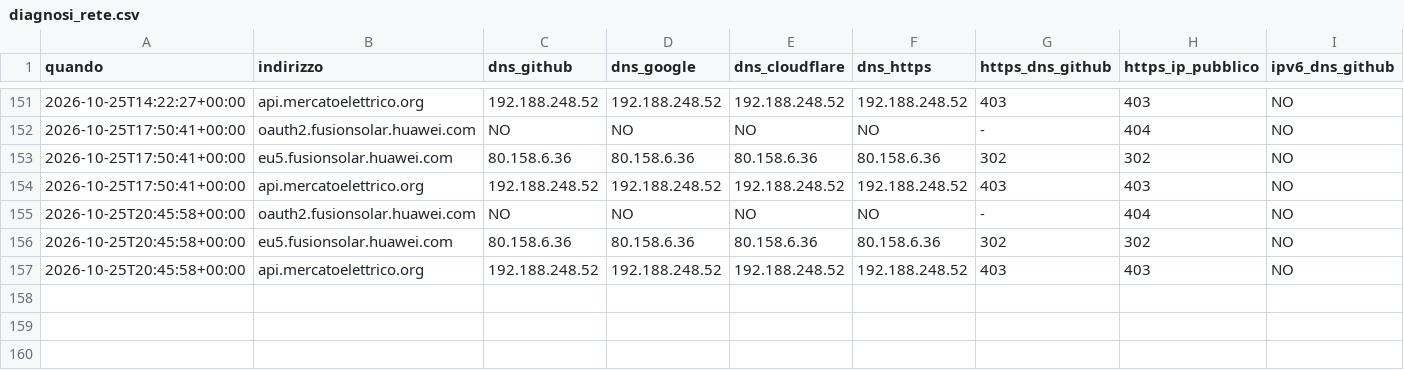
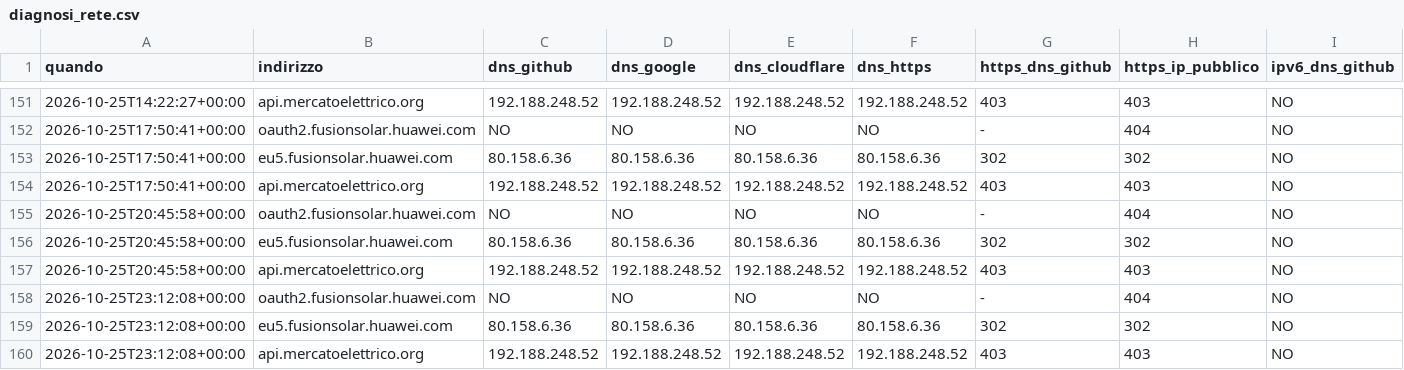
Before and after one commit to paolofontanacn-code/ems-dati, a CSV file: pannello/diagnosi_rete.csv, drawn as a sheet; only a part is shown, gaps mark what is left out; rows hold the shown columns only; the diff names each change by its address in the sheet, - before the commit and + after, or states it on an @@ line.

```diff
--- a/pannello/diagnosi_rete.csv
+++ b/pannello/diagnosi_rete.csv
+row 158: 2026-10-25T23:12:08+00:00 | oauth2.fusionsolar.huawei.com | NO | NO | NO | NO | - | 404 | NO
+row 159: 2026-10-25T23:12:08+00:00 | eu5.fusionsolar.huawei.com | 80.158.6.36 | 80.158.6.36 | 80.158.6.36 | 80.158.6.36 | 302 | 302 | NO
+row 160: 2026-10-25T23:12:08+00:00 | api.mercatoelettrico.org | 192.188.248.52 | 192.188.248.52 | 192.188.248.52 | 192.188.248.52 | 403 | 403 | NO
```
Also changed, not shown: cessione/live/giornaliero.csv, 17 other files.
